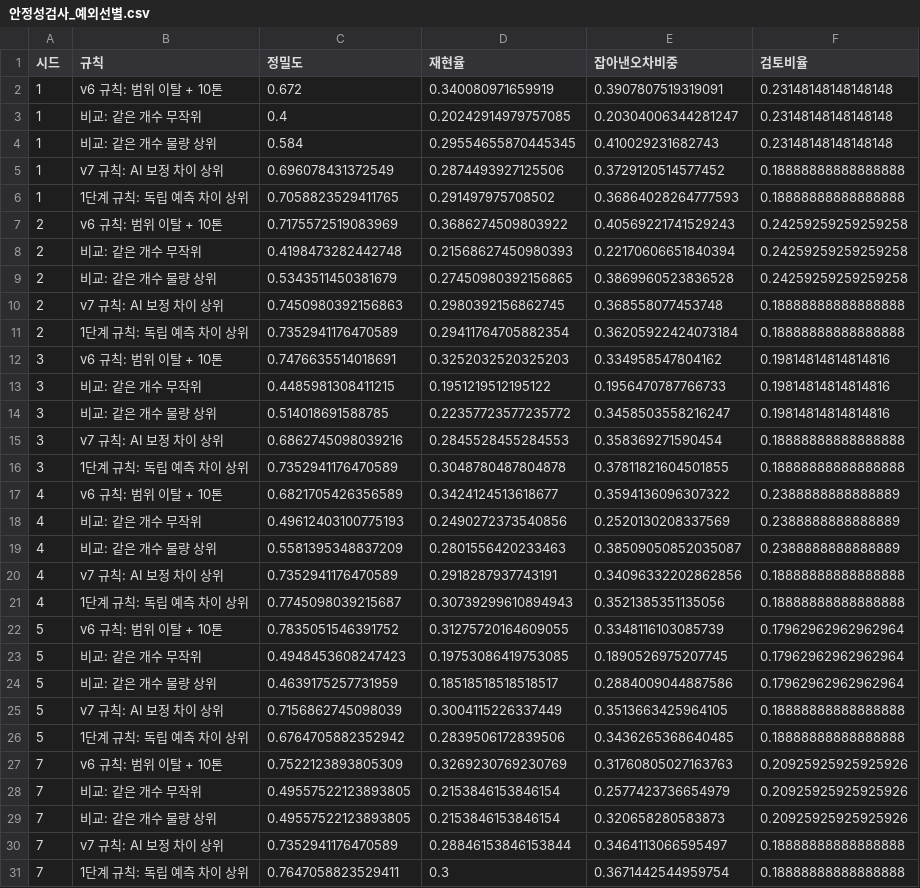
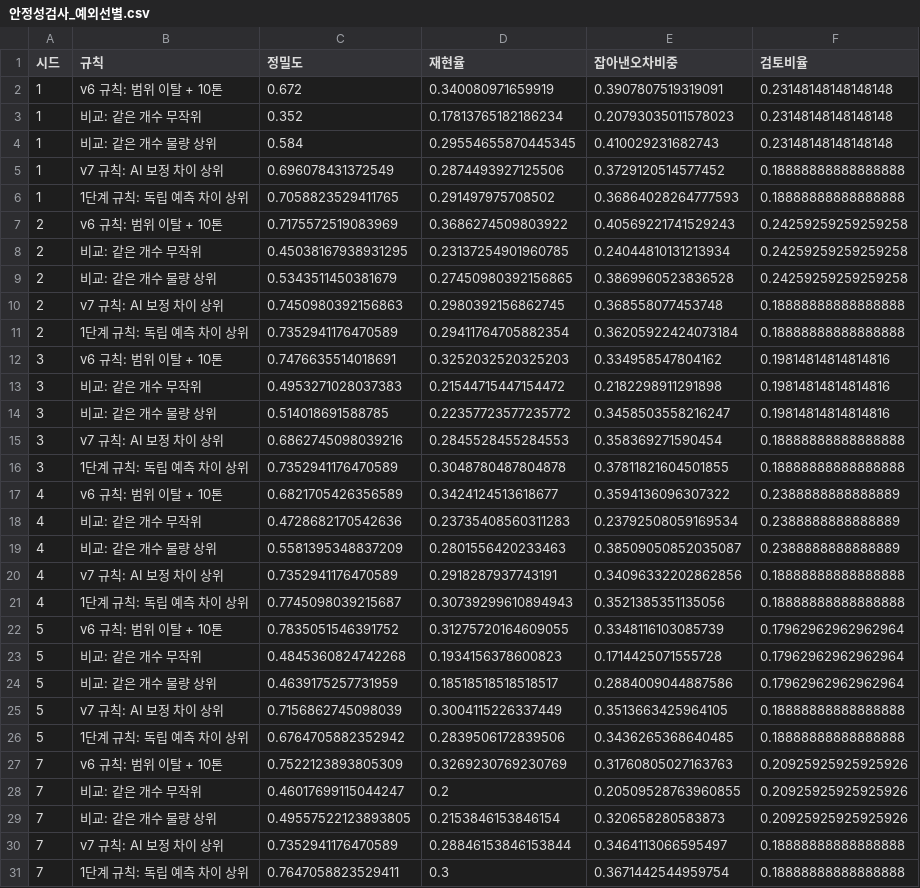
Before and after one commit to gusdn2954/work, a CSV file: demand-review-prototype/results/안정성검사_예외선별.csv, drawn as a sheet.

```diff
--- a/demand-review-prototype/results/안정성검사_예외선별.csv
+++ b/demand-review-prototype/results/안정성검사_예외선별.csv
@@ -2,3 +2,3 @@
 1,v6 규칙: 범위 이탈 + 10톤,0.672,0.340080971659919,0.3907807519319091,0.23148148148148148
-1,비교: 같은 개수 무작위,0.4,0.20242914979757085,0.20304006344281247,0.23148148148148148
+1,비교: 같은 개수 무작위,0.352,0.17813765182186234,0.20793035011578023,0.23148148148148148
 1,비교: 같은 개수 물량 상위,0.584,0.29554655870445345,0.410029231682743,0.23148148148148148
@@ -7,3 +7,3 @@
 2,v6 규칙: 범위 이탈 + 10톤,0.7175572519083969,0.3686274509803922,0.40569221741529243,0.24259259259259258
-2,비교: 같은 개수 무작위,0.4198473282442748,0.21568627450980393,0.22170606651840394,0.24259259259259258
+2,비교: 같은 개수 무작위,0.45038167938931295,0.23137254901960785,0.24044810131213934,0.24259259259259258
 2,비교: 같은 개수 물량 상위,0.5343511450381679,0.27450980392156865,0.3869960523836528,0.24259259259259258
@@ -12,3 +12,3 @@
 3,v6 규칙: 범위 이탈 + 10톤,0.7476635514018691,0.3252032520325203,0.334958547804162,0.19814814814814816
-3,비교: 같은 개수 무작위,0.4485981308411215,0.1951219512195122,0.1956470787766733,0.19814814814814816
+3,비교: 같은 개수 무작위,0.4953271028037383,0.21544715447154472,0.2182298911291898,0.19814814814814816
 3,비교: 같은 개수 물량 상위,0.514018691588785,0.22357723577235772,0.3458503558216247,0.19814814814814816
@@ -17,3 +17,3 @@
 4,v6 규칙: 범위 이탈 + 10톤,0.6821705426356589,0.3424124513618677,0.3594136096307322,0.2388888888888889
-4,비교: 같은 개수 무작위,0.49612403100775193,0.2490272373540856,0.2520130208337569,0.2388888888888889
+4,비교: 같은 개수 무작위,0.4728682170542636,0.23735408560311283,0.23792508059169534,0.2388888888888889
 4,비교: 같은 개수 물량 상위,0.5581395348837209,0.2801556420233463,0.38509050852035087,0.2388888888888889
@@ -22,3 +22,3 @@
 5,v6 규칙: 범위 이탈 + 10톤,0.7835051546391752,0.31275720164609055,0.3348116103085739,0.17962962962962964
-5,비교: 같은 개수 무작위,0.4948453608247423,0.19753086419753085,0.1890526975207745,0.17962962962962964
+5,비교: 같은 개수 무작위,0.4845360824742268,0.1934156378600823,0.1714425071555728,0.17962962962962964
 5,비교: 같은 개수 물량 상위,0.4639175257731959,0.18518518518518517,0.2884009044887586,0.17962962962962964
@@ -27,3 +27,3 @@
 7,v6 규칙: 범위 이탈 + 10톤,0.7522123893805309,0.3269230769230769,0.31760805027163763,0.20925925925925926
-7,비교: 같은 개수 무작위,0.49557522123893805,0.2153846153846154,0.2577423736654979,0.20925925925925926
+7,비교: 같은 개수 무작위,0.46017699115044247,0.2,0.20509528763960855,0.20925925925925926
 7,비교: 같은 개수 물량 상위,0.49557522123893805,0.2153846153846154,0.320658280583873,0.20925925925925926
```
Also changed, not shown: demand-review-prototype/results/안정성검사_예외선별_요약.csv, 3 other files.
